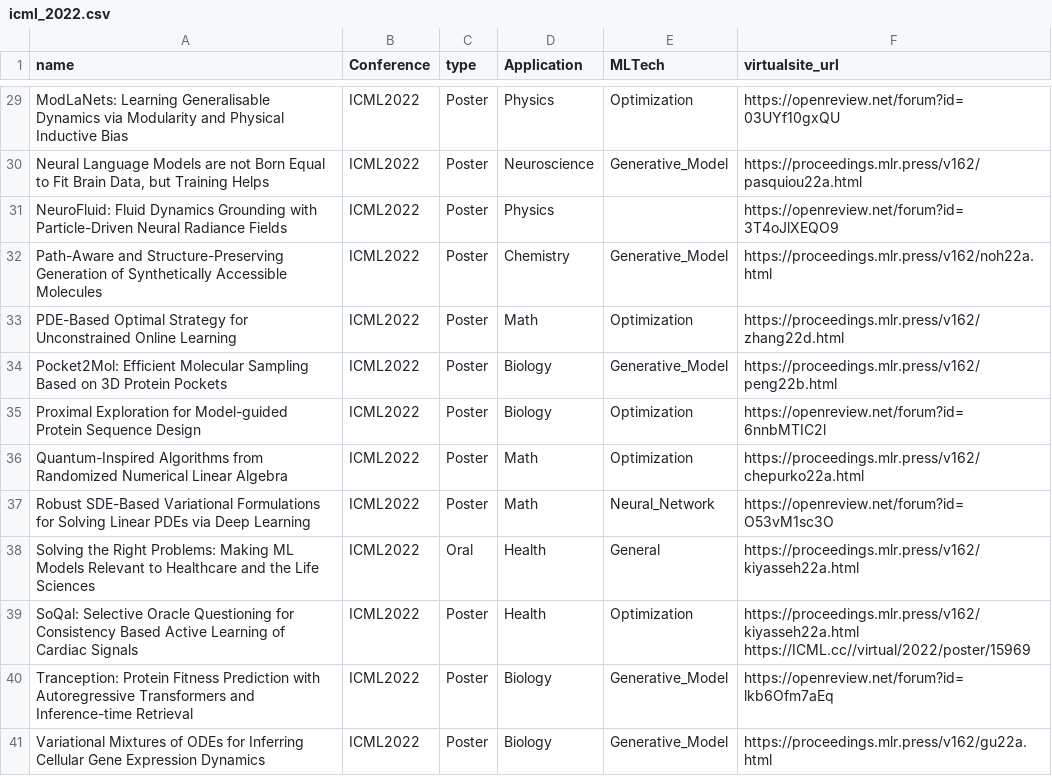
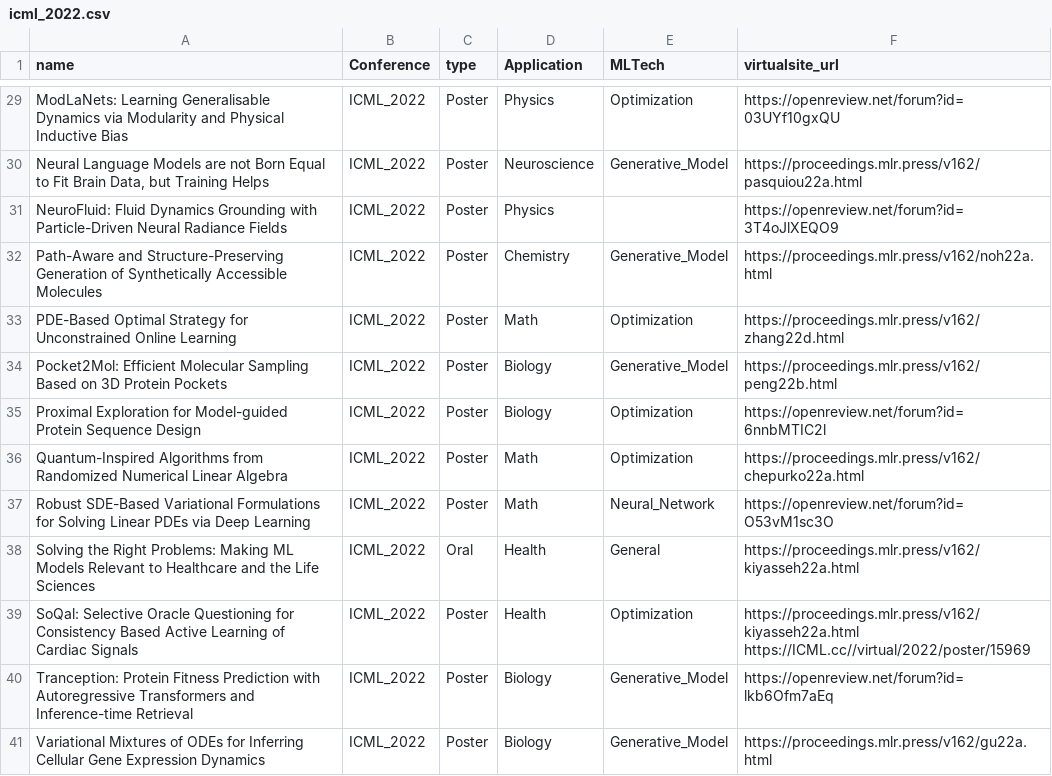
Before and after one commit to sherrylixuecheng/AI_for_Science_paper_collection, a CSV file: icml/icml_2022.csv, drawn as a sheet; only a part is shown, gaps mark what is left out; the diff covers the shown part only; the diff names each change by its address in the sheet, - before the commit and + after, or states it on an @@ line.

Commit message:
Update icml_2022.csv

```diff
--- a/icml/icml_2022.csv
+++ b/icml/icml_2022.csv
-B29:B41 (Conference): ICML2022
+B29:B41 (Conference): ICML_2022
```
Also changed, not shown: 28 edited cells elsewhere in this file.
